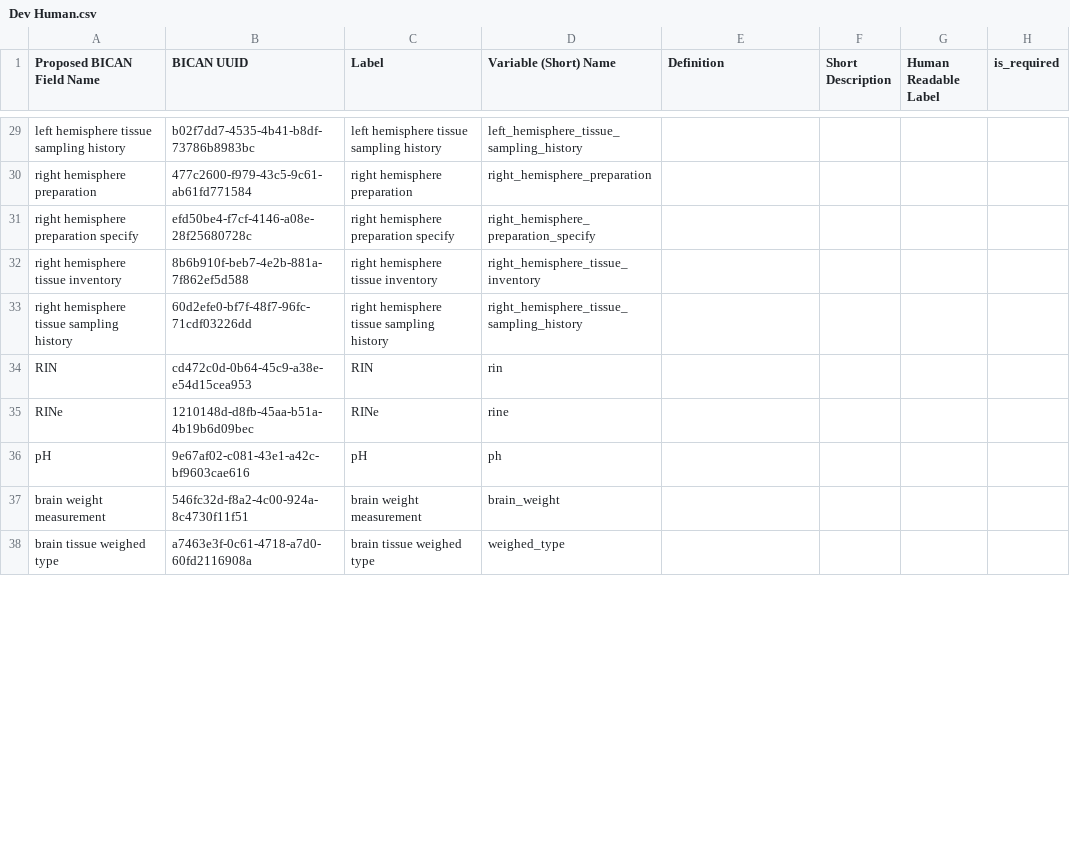
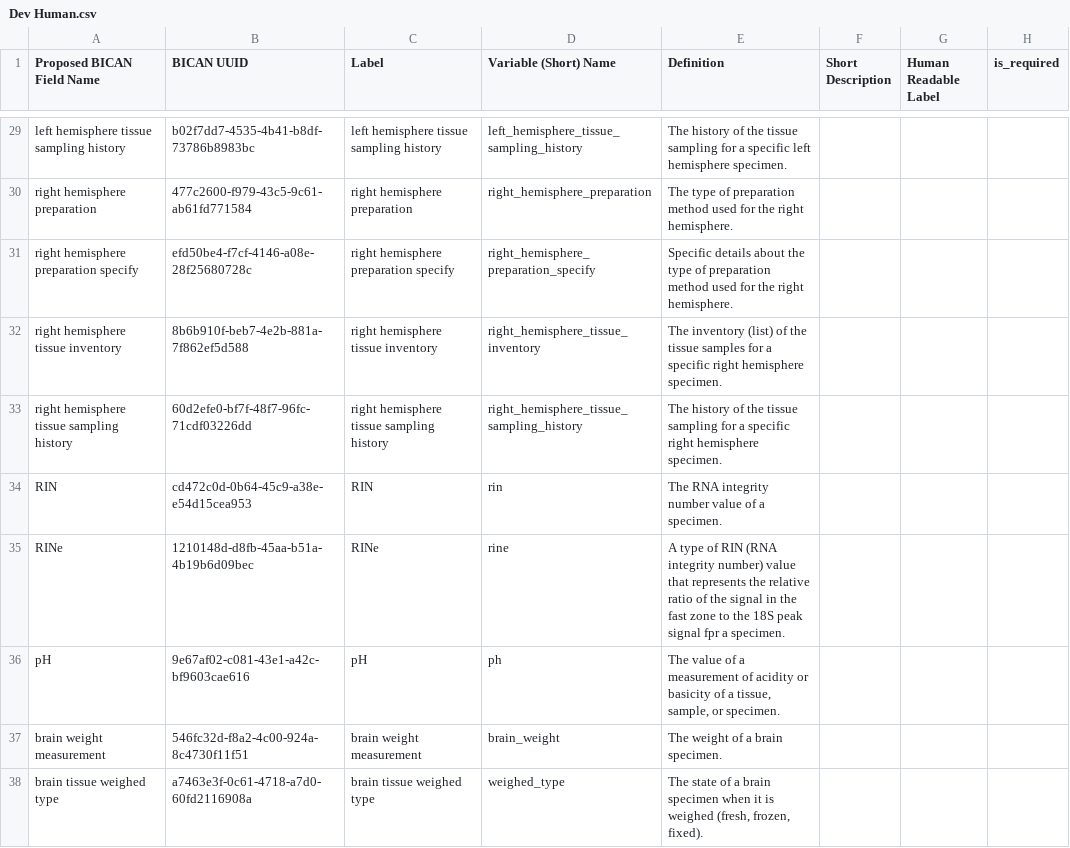
Before and after one commit to brain-bican/metadata-schemas, a CSV file: docs/schemas/Developing-Human-NHP-Tissue-Metadata/Dev Human.csv, drawn as a sheet; only a part is shown, gaps mark what is left out; the diff covers the shown part only; the diff names each change by its address in the sheet, - before the commit and + after, or states it on an @@ line.

Commit message:
Dev Human definitions

```diff
--- a/docs/schemas/Developing-Human-NHP-Tissue-Metadata/Dev Human.csv
+++ b/docs/schemas/Developing-Human-NHP-Tissue-Metadata/Dev Human.csv
-E29 (Definition): (empty)
+E29 (Definition): The history of the tissue sampling for a specific left hemisphere specimen.
-E30 (Definition): (empty)
+E30 (Definition): The type of preparation method used for the right hemisphere.
-E31 (Definition): (empty)
+E31 (Definition): Specific details about the type of preparation method used for the right hemisphere.
-E32 (Definition): (empty)
+E32 (Definition): The inventory (list) of the tissue samples for a specific right hemisphere specimen.
-E33 (Definition): (empty)
+E33 (Definition): The history of the tissue sampling for a specific right hemisphere specimen.
-E34 (Definition): (empty)
+E34 (Definition): The RNA integrity number value of a specimen.
-E35 (Definition): (empty)
+E35 (Definition): A type of RIN (RNA integrity number) value that represents the relative ratio of the signal in the fast zone to the 18S peak signal fpr a specimen.
-E36 (Definition): (empty)
+E36 (Definition): The value of a measurement of acidity or basicity of a tissue, sample, or specimen.
-E37 (Definition): (empty)
+E37 (Definition): The weight of a brain specimen.
-E38 (Definition): (empty)
+E38 (Definition): The state of a brain specimen when it is weighed (fresh, frozen, fixed).
```
Also changed, not shown: 36 edited cells elsewhere in this file.
